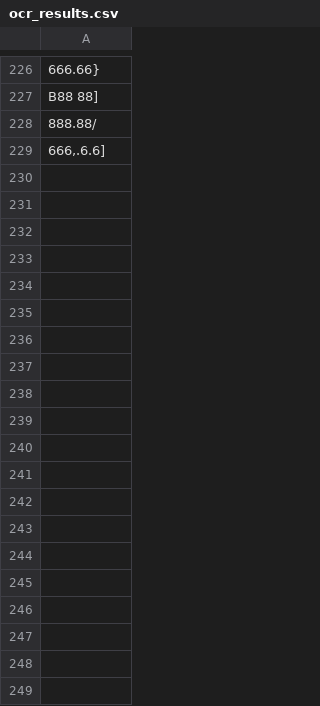
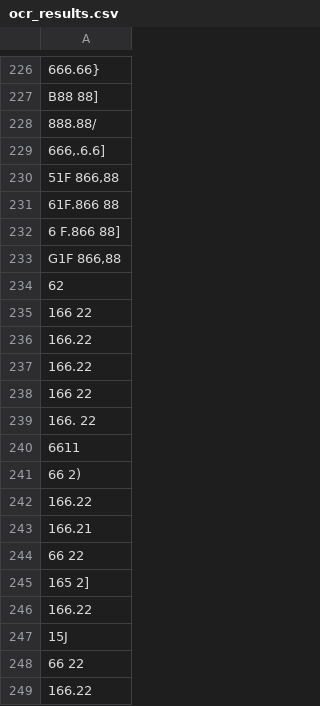
Before and after one commit to phucnt2002/CS338, a CSV file: YOLO_OCR/ocr_results.csv, drawn as a sheet; only a part is shown, gaps mark what is left out; the diff covers the shown part only.

```diff
--- a/YOLO_OCR/ocr_results.csv
+++ b/YOLO_OCR/ocr_results.csv
@@ -229 +229,21 @@ B88 88]
 "666,.6.6]"
+"51F 866,88"
+61F.866 88
+6 F.866 88]
+"G1F 866,88"
+62
+166 22
+166.22
+166.22
+166 22
+166. 22
+6611
+66 2)
+166.22
+166.21
+66 22
+165 2]
+166.22
+15J
+66 22
+166.22
```
Also changed, not shown: 58 added rows elsewhere in this file, 12 other files.
